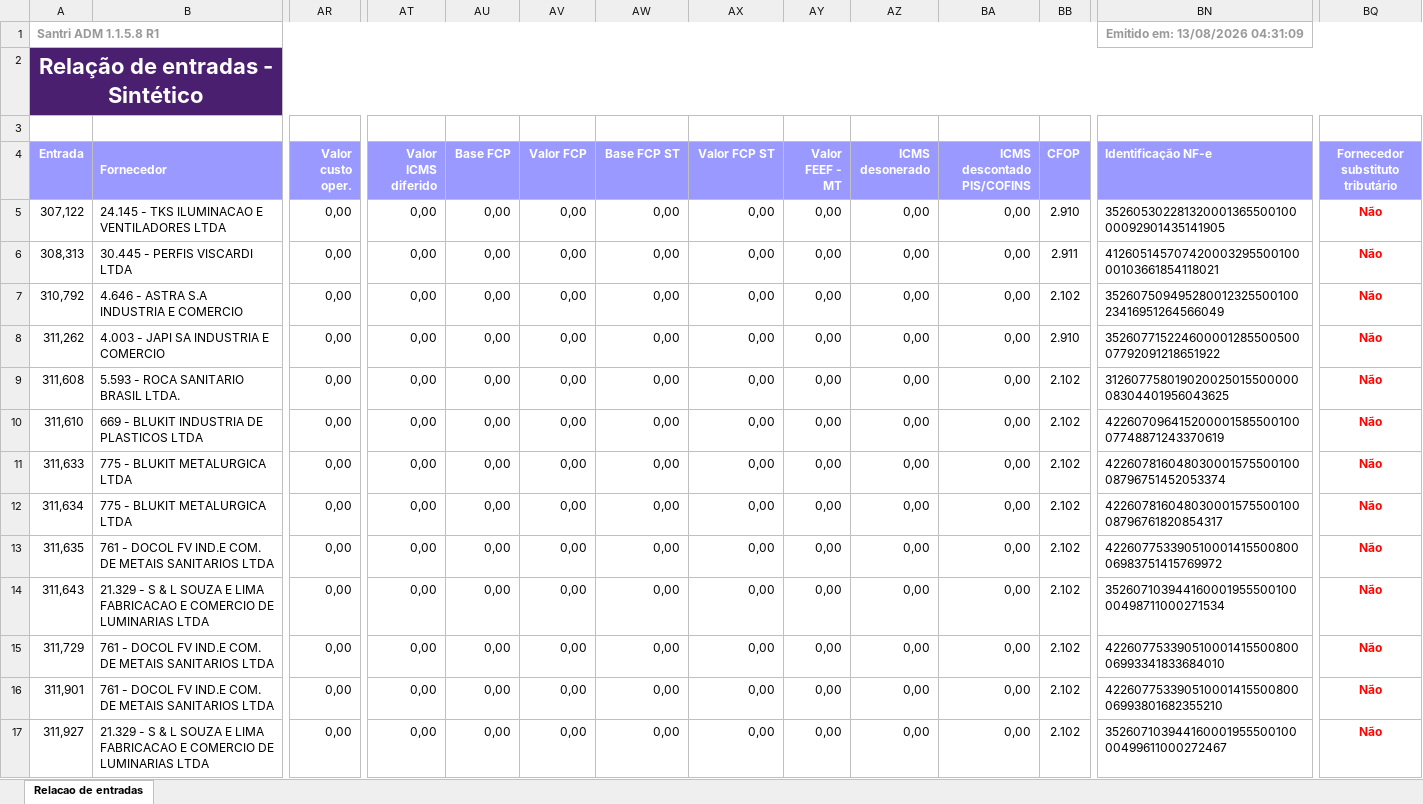
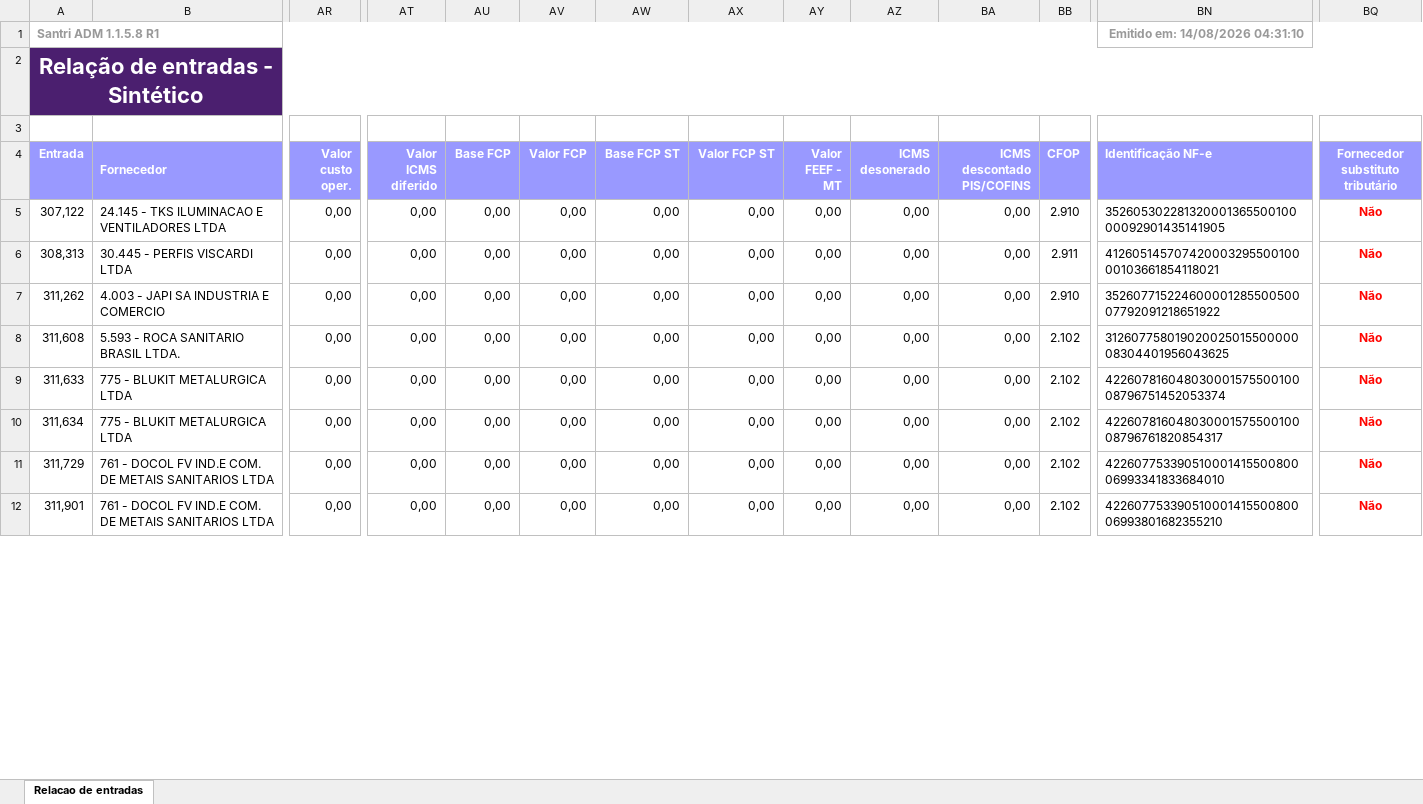
Before and after one commit to ShuuraBr/AGENDAMENTO, an Excel workbook: tratando_tabelas/sr_acabamentos/entradas_sr_acabamentos.xlsx, sheet Relacao de entradas, drawn as a sheet; only a part is shown, gaps mark what is left out; values as stored, in another font and other column widths than the file's, no borders; removed rows and columns are numbered as before the commit, all else as after; rows hold the shown columns only; the diff covers the shown part only; the diff names each change by its address in the sheet, - before the commit and + after, or states it on an @@ line.

```diff
--- a/tratando_tabelas/sr_acabamentos/entradas_sr_acabamentos.xlsx (sheet Relacao de entradas)
+++ b/tratando_tabelas/sr_acabamentos/entradas_sr_acabamentos.xlsx (sheet Relacao de entradas)
-BN1 (Identificação NF-e): Emitido em: 13/08/2026 04:31:09
+BN1 (Identificação NF-e): Emitido em: 14/08/2026 04:31:10
-row 7: 310,792 | 4.646 - ASTRA S.A INDUSTRIA E COMERCIO | 0,00 | 0,00 | 0,00 | 0,00 | 0,00 | 0,00 | 0,00 | 0,00 | 0,00 | 2.102 | 35260750949528001232550010023416951264566049 | Não
-row 10: 311,610 | 669 - BLUKIT INDUSTRIA DE PLASTICOS LTDA | 0,00 | 0,00 | 0,00 | 0,00 | 0,00 | 0,00 | 0,00 | 0,00 | 0,00 | 2.102 | 42260709641520000158550010007748871243370619 | Não
-row 13: 311,635 | 761 - DOCOL FV IND.E COM. DE METAIS SANITARIOS LTDA | 0,00 | 0,00 | 0,00 | 0,00 | 0,00 | 0,00 | 0,00 | 0,00 | 0,00 | 2.102 | 42260775339051000141550080006983751415769972 | Não
-row 14: 311,643 | 21.329 - S & L SOUZA E LIMA FABRICACAO E COMERCIO DE LUMINARIAS LTDA | 0,00 | 0,00 | 0,00 | 0,00 | 0,00 | 0,00 | 0,00 | 0,00 | 0,00 | 2.102 | 35260710394416000195550010000498711000271534 | Não
-row 17: 311,927 | 21.329 - S & L SOUZA E LIMA FABRICACAO E COMERCIO DE LUMINARIAS LTDA | 0,00 | 0,00 | 0,00 | 0,00 | 0,00 | 0,00 | 0,00 | 0,00 | 0,00 | 2.102 | 35260710394416000195550010000499611000272467 | Não
```
Also changed, not shown: 2 added rows, 13 removed rows and 15 edited cells elsewhere in this sheet, backend/uploads/importacao-relatorio/entradas_lojas.xlsx, tratando_tabelas/ac_coelho/entradas_ac_coelho.xlsx, 6 other files.
